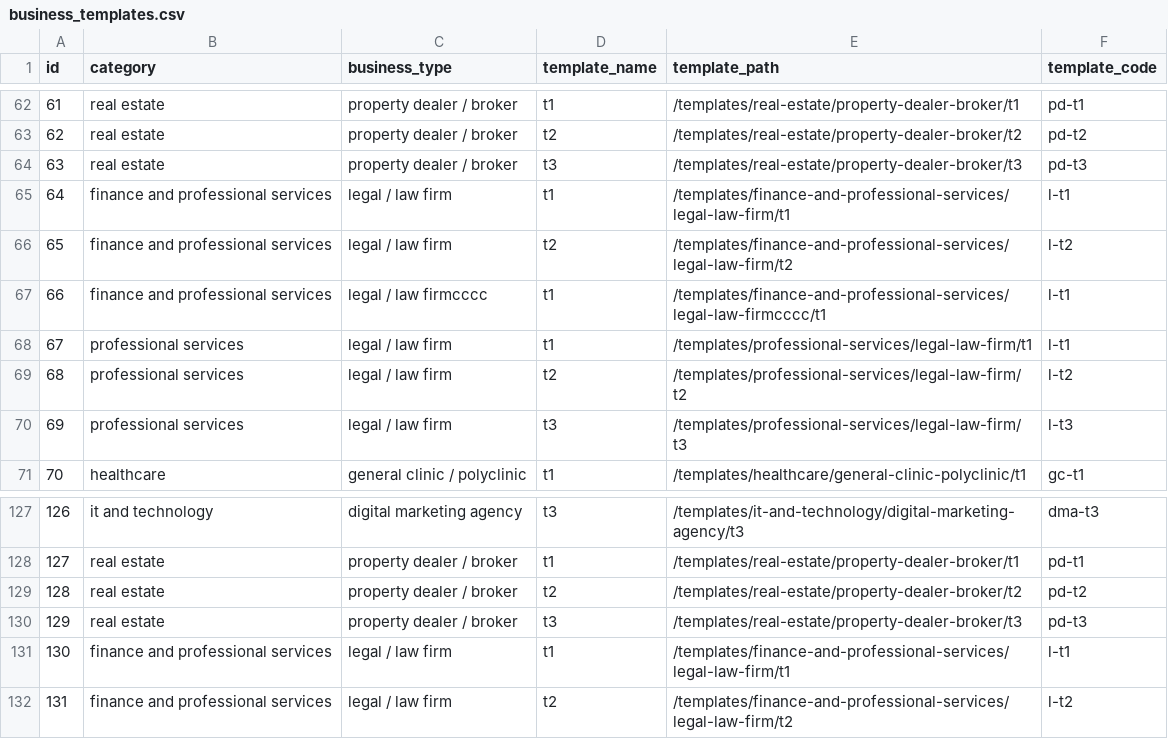
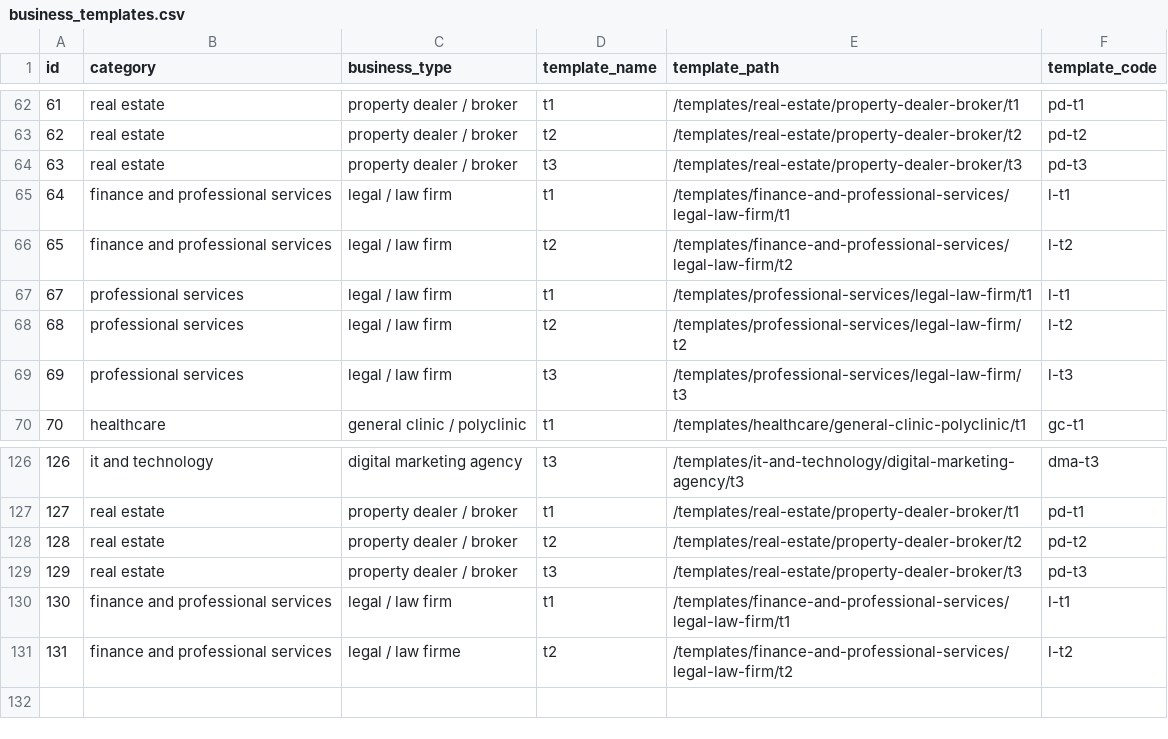
Before and after one commit to relladinesh/AgenticThatWAAS, a CSV file: data csv/business_templates.csv, drawn as a sheet; only a part is shown, gaps mark what is left out.

```diff
--- a/data csv/business_templates.csv
+++ b/data csv/business_templates.csv
@@ -66,3 +66,2 @@ id,category,business_type,template_name,template_path,template_code
 65,"finance and professional services","legal / law firm","t2","/templates/finance-and-professional-services/legal-law-firm/t2","l-t2"
-66,"finance and professional services","legal / law firmcccc","t1","/templates/finance-and-professional-services/legal-law-firmcccc/t1","l-t1"
 67,"professional services","legal / law firm","t1","/templates/professional-services/legal-law-firm/t1","l-t1"
@@ -131,2 +130,2 @@ id,category,business_type,template_name,template_path,template_code
 130,"finance and professional services","legal / law firm","t1","/templates/finance-and-professional-services/legal-law-firm/t1","l-t1"
-131,"finance and professional services","legal / law firm","t2","/templates/finance-and-professional-services/legal-law-firm/t2","l-t2"
+131,"finance and professional services","legal / law firme","t2","/templates/finance-and-professional-services/legal-law-firm/t2","l-t2"
```
Also changed, not shown: 3 other files.
